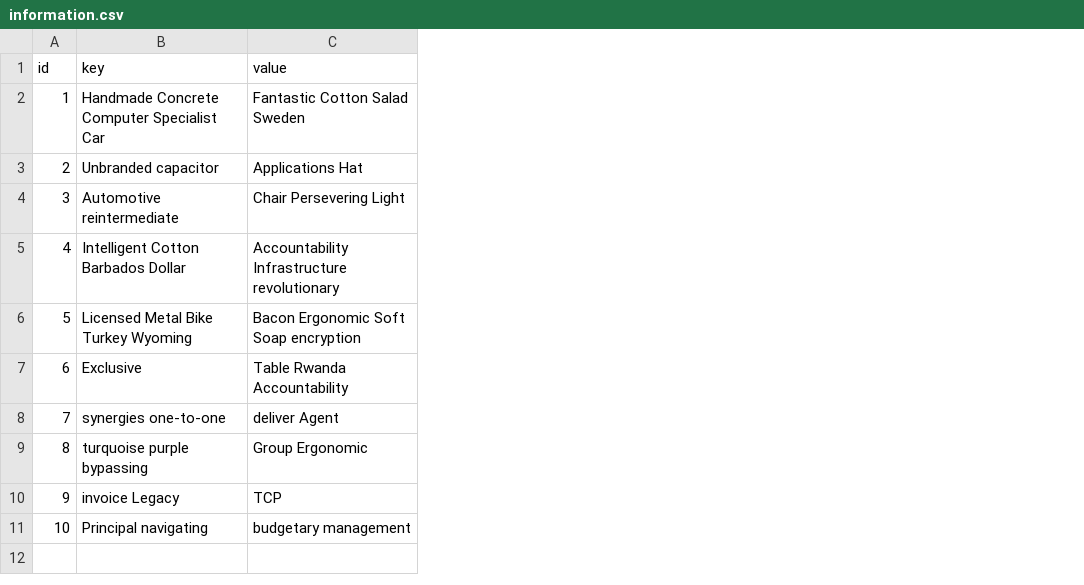
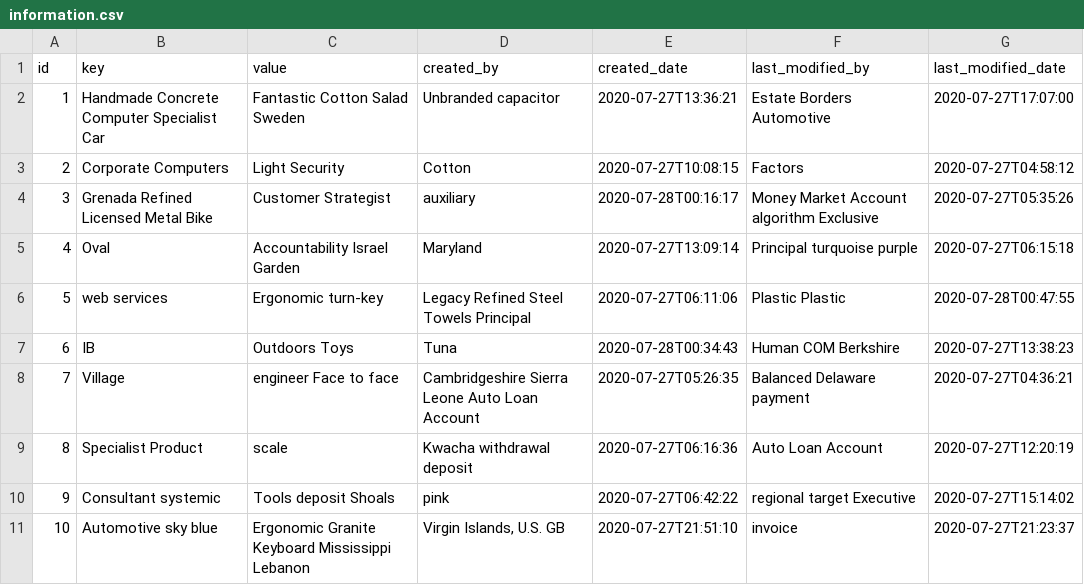
Before and after one commit to EHirajiri/LineTakeoutClient, a CSV file: src/main/resources/config/liquibase/fake-data/information.csv, drawn as a sheet; the diff names each change by its address in the sheet, - before the commit and + after, or states it on an @@ line.

```diff
--- a/src/main/resources/config/liquibase/fake-data/information.csv
+++ b/src/main/resources/config/liquibase/fake-data/information.csv
+column D (created_by), rows 2-11: Unbranded capacitor | Cotton | auxiliary | Maryland | Legacy Refined Steel Towels Principal | Tuna | Cambridgeshire Sierra Leone Auto Loan Account | Kwacha withdrawal deposit | pink | Virgin Islands, U.S. GB
+column E (created_date), rows 2-11: 2020-07-27T13:36:21 | 2020-07-27T10:08:15 | 2020-07-28T00:16:17 | 2020-07-27T13:09:14 | 2020-07-27T06:11:06 | 2020-07-28T00:34:43 | 2020-07-27T05:26:35 | 2020-07-27T06:16:36 | 2020-07-27T06:42:22 | 2020-07-27T21:51:10
+column F (last_modified_by), rows 2-11: Estate Borders Automotive | Factors | Money Market Account algorithm Exclusive | Principal turquoise purple | Plastic Plastic | Human COM Berkshire | Balanced Delaware payment | Auto Loan Account | regional target Executive | invoice
+column G (last_modified_date), rows 2-11: 2020-07-27T17:07:00 | 2020-07-27T04:58:12 | 2020-07-27T05:35:26 | 2020-07-27T06:15:18 | 2020-07-28T00:47:55 | 2020-07-27T13:38:23 | 2020-07-27T04:36:21 | 2020-07-27T12:20:19 | 2020-07-27T15:14:02 | 2020-07-27T21:23:37
-B3 (key): Unbranded capacitor
+B3 (key): Corporate Computers
-C3 (value): Applications Hat
+C3 (value): Light Security
-B4 (key): Automotive reintermediate
+B4 (key): Grenada Refined Licensed Metal Bike
-C4 (value): Chair Persevering Light
+C4 (value): Customer Strategist
-B5 (key): Intelligent Cotton Barbados Dollar
+B5 (key): Oval
-C5 (value): Accountability Infrastructure revolutionary
+C5 (value): Accountability Israel Garden
-B6 (key): Licensed Metal Bike Turkey Wyoming
+B6 (key): web services
-C6 (value): Bacon Ergonomic Soft Soap encryption
+C6 (value): Ergonomic turn-key
-B7 (key): Exclusive
+B7 (key): IB
-C7 (value): Table Rwanda Accountability
+C7 (value): Outdoors Toys
-B8 (key): synergies one-to-one
+B8 (key): Village
-C8 (value): deliver Agent
+C8 (value): engineer Face to face
-B9 (key): turquoise purple bypassing
+B9 (key): Specialist Product
-C9 (value): Group Ergonomic
+C9 (value): scale
-B10 (key): invoice Legacy
+B10 (key): Consultant systemic
-C10 (value): TCP
+C10 (value): Tools deposit Shoals
-B11 (key): Principal navigating
+B11 (key): Automotive sky blue
-C11 (value): budgetary management
+C11 (value): Ergonomic Granite Keyboard Mississippi Lebanon
```
Also changed, not shown: src/main/resources/config/liquibase/fake-data/order_item.csv, src/main/resources/config/liquibase/fake-data/ordered.csv, 52 other files.
